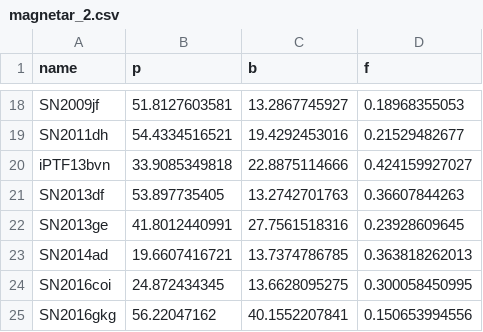
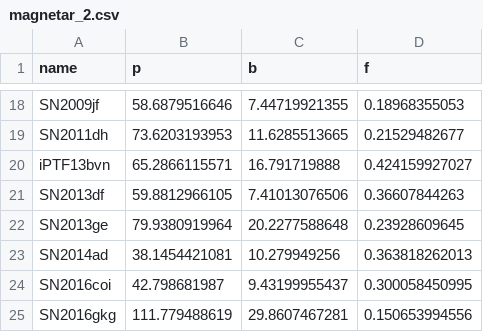
Before and after one commit to niliafsari/AnalyticLCModel, a CSV file: Data/magnetar_2.csv, drawn as a sheet; only a part is shown, gaps mark what is left out; the diff covers the shown part only; the diff names each change by its address in the sheet, - before the commit and + after, or states it on an @@ line.

```diff
--- a/Data/magnetar_2.csv
+++ b/Data/magnetar_2.csv
-B18 (p): 51.8127603581
+B18 (p): 58.6879516646
-C18 (b): 13.2867745927
+C18 (b): 7.44719921355
-B19 (p): 54.4334516521
+B19 (p): 73.6203193953
-C19 (b): 19.4292453016
+C19 (b): 11.6285513665
-B20 (p): 33.9085349818
+B20 (p): 65.2866115571
-C20 (b): 22.8875114666
+C20 (b): 16.791719888
-B21 (p): 53.897735405
+B21 (p): 59.8812966105
-C21 (b): 13.2742701763
+C21 (b): 7.41013076506
-B22 (p): 41.8012440991
+B22 (p): 79.9380919964
-C22 (b): 27.7561518316
+C22 (b): 20.2277588648
-B23 (p): 19.6607416721
+B23 (p): 38.1454421081
-C23 (b): 13.7374786785
+C23 (b): 10.279949256
-B24 (p): 24.872434345
+B24 (p): 42.798681987
-C24 (b): 13.6628095275
+C24 (b): 9.43199955437
-B25 (p): 56.22047162
+B25 (p): 111.779488619
-C25 (b): 40.1552207841
+C25 (b): 29.8607467281
```
Also changed, not shown: 32 edited cells elsewhere in this file, Data/SNdata_wygoda_26dec.csv, Data/all_models_data.csv, 53 other files.
